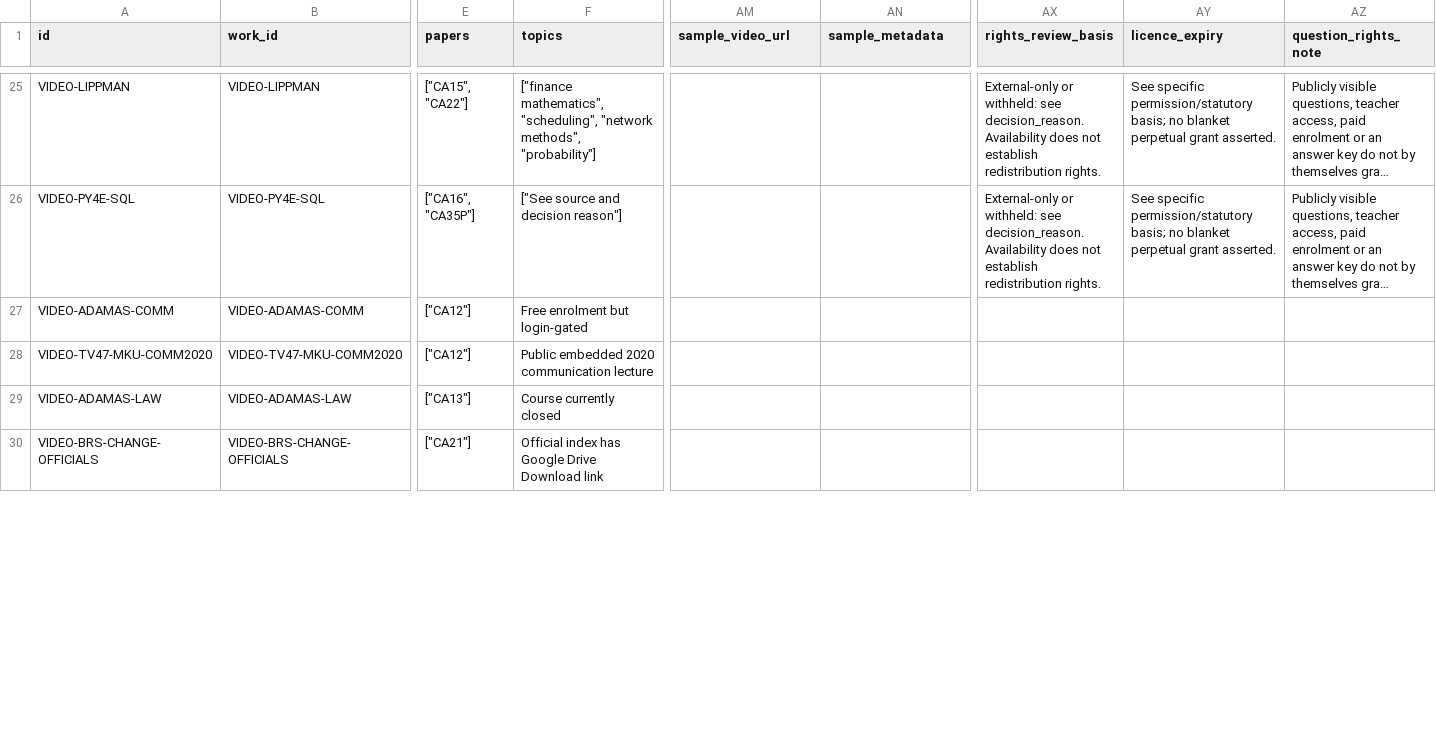
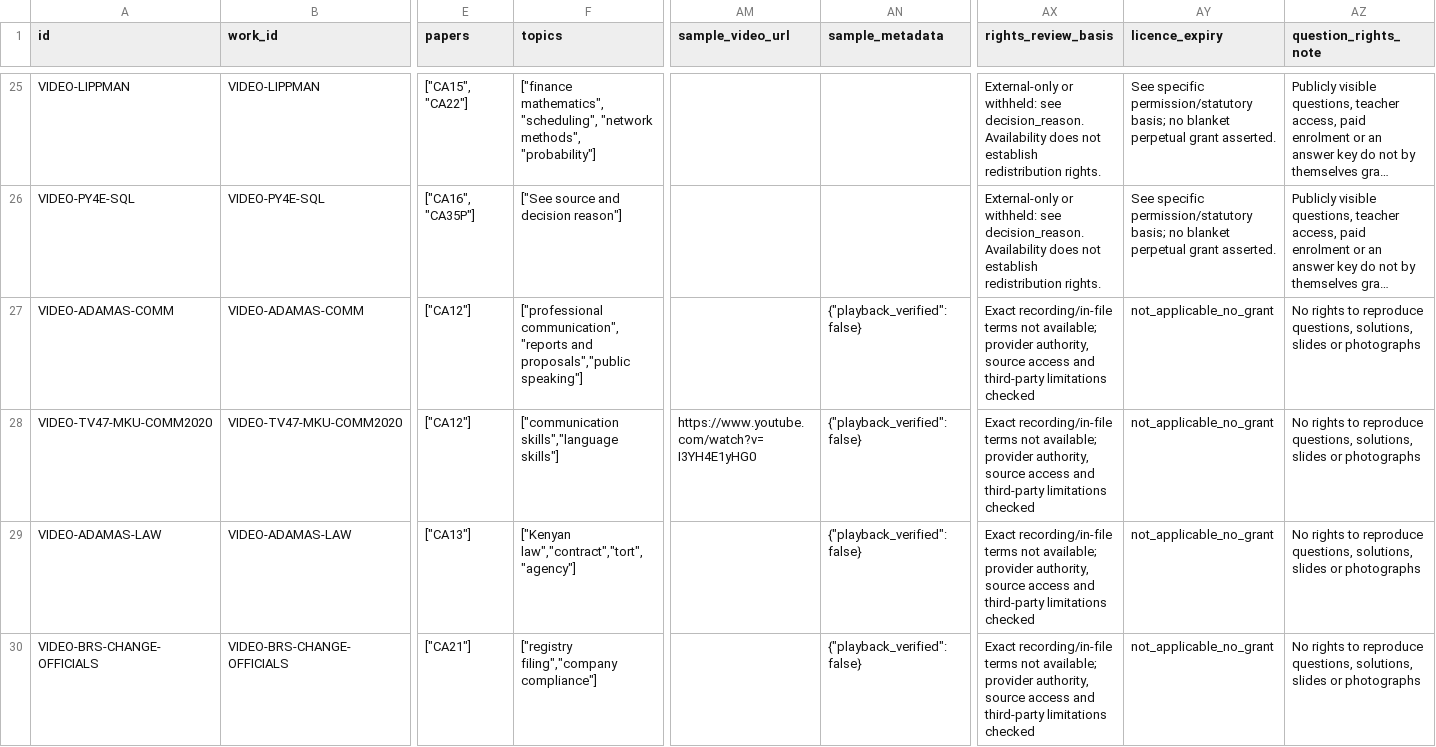
Before and after one commit to StudyMate-N/Certiprep, a CSV file: research-library/kenya-cpa/video-catalogue/video-catalogue.csv, drawn as a sheet; only a part is shown, gaps mark what is left out; long unchanged cells end in …; the diff covers the shown part only; the diff names each change by its address in the sheet, - before the commit and + after, or states it on an @@ line.

Commit message:
Align CPA video CSV rows exactly with canonical rights-reviewed JSON

```diff
--- a/research-library/kenya-cpa/video-catalogue/video-catalogue.csv
+++ b/research-library/kenya-cpa/video-catalogue/video-catalogue.csv
-F27 (topics): Free enrolment but login-gated
+F27 (topics): ["professional communication","reports and proposals","public speaking"]
-AN27:AN30 (sample_metadata): (empty)
+AN27:AN30 (sample_metadata): {"playback_verified":false}
-AX27:AX30 (rights_review_basis): (empty)
+AX27:AX30 (rights_review_basis): Exact recording/in-file terms not available; provider authority, source access and third-party limitations checked
-AY27:AY30 (licence_expiry): (empty)
+AY27:AY30 (licence_expiry): not_applicable_no_grant
-AZ27:AZ30 (question_rights_note): (empty)
+AZ27:AZ30 (question_rights_note): No rights to reproduce questions, solutions, slides or photographs
-F28 (topics): Public embedded 2020 communication lecture
+F28 (topics): ["communication skills","language skills"]
-AM28 (sample_video_url): (empty)
+AM28 (sample_video_url): https://www.youtube.com/watch?v=I3YH4E1yHG0
-F29 (topics): Course currently closed
+F29 (topics): ["Kenyan law","contract","tort","agency"]
-F30 (topics): Official index has Google Drive Download link
+F30 (topics): ["registry filing","company compliance"]
```
Also changed, not shown: 20 edited cells elsewhere in this file.
